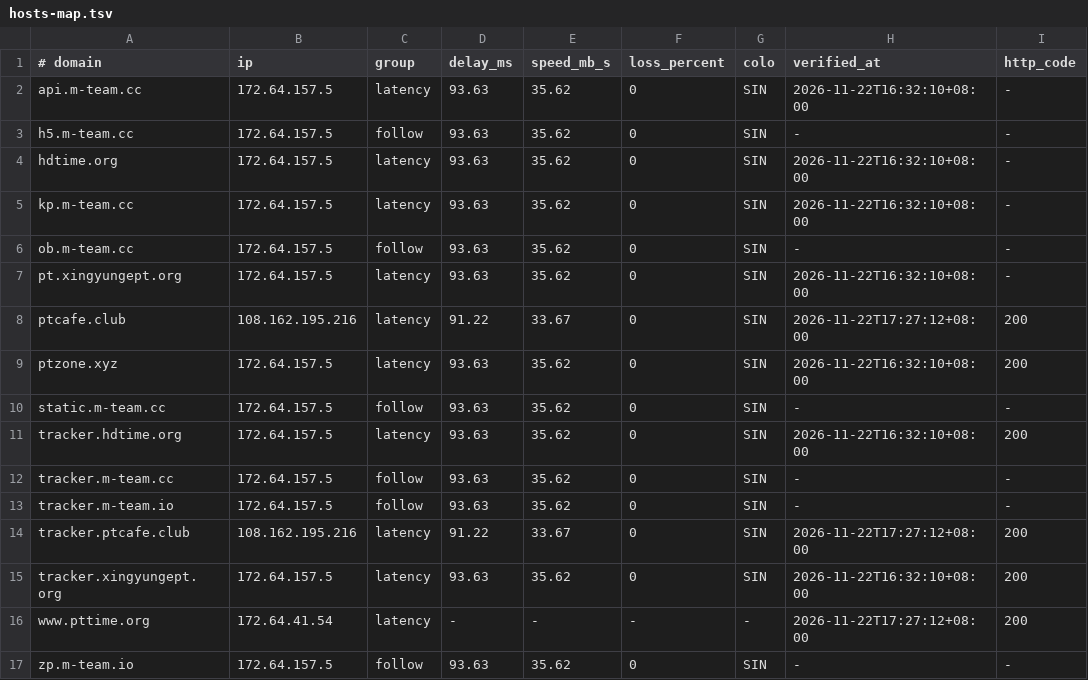
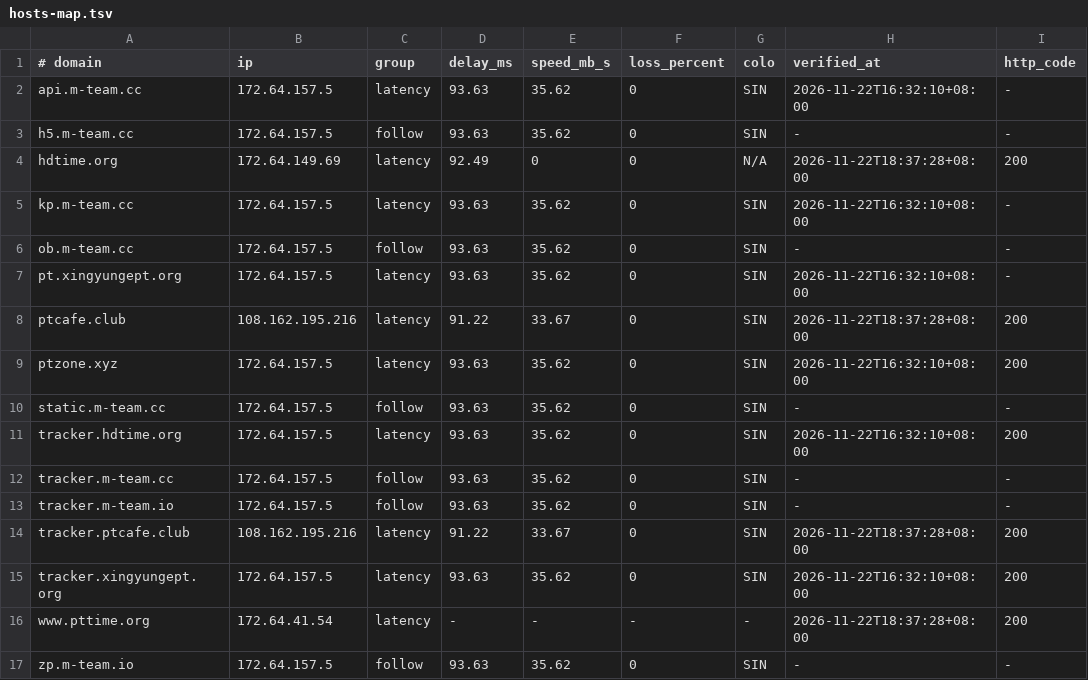
Before and after one commit to zyk1172/cloudflare-hosts-sync, a TSV file: hosts-map.tsv, drawn as a sheet; only a part is shown; the diff names each change by its address in the sheet, - before the commit and + after, or states it on an @@ line.

Commit message:
CFHost: update hosts map

```diff
--- a/hosts-map.tsv
+++ b/hosts-map.tsv
-B4 (ip): 172.64.157.5
+B4 (ip): 172.64.149.69
-D4 (delay_ms): 93.63
+D4 (delay_ms): 92.49
-E4 (speed_mb_s): 35.62
+E4 (speed_mb_s): 0
-G4 (colo): SIN
+G4 (colo): N/A
-H4 (verified_at): 2026-11-22T16:32:10+08:00
+H4 (verified_at): 2026-11-22T18:37:28+08:00
-I4 (http_code): -
+I4 (http_code): 200
-H8 (verified_at): 2026-11-22T17:27:12+08:00
+H8 (verified_at): 2026-11-22T18:37:28+08:00
-H14 (verified_at): 2026-11-22T17:27:12+08:00
+H14 (verified_at): 2026-11-22T18:37:28+08:00
-H16 (verified_at): 2026-11-22T17:27:12+08:00
+H16 (verified_at): 2026-11-22T18:37:28+08:00
```
Also changed, not shown: 1 other file.
